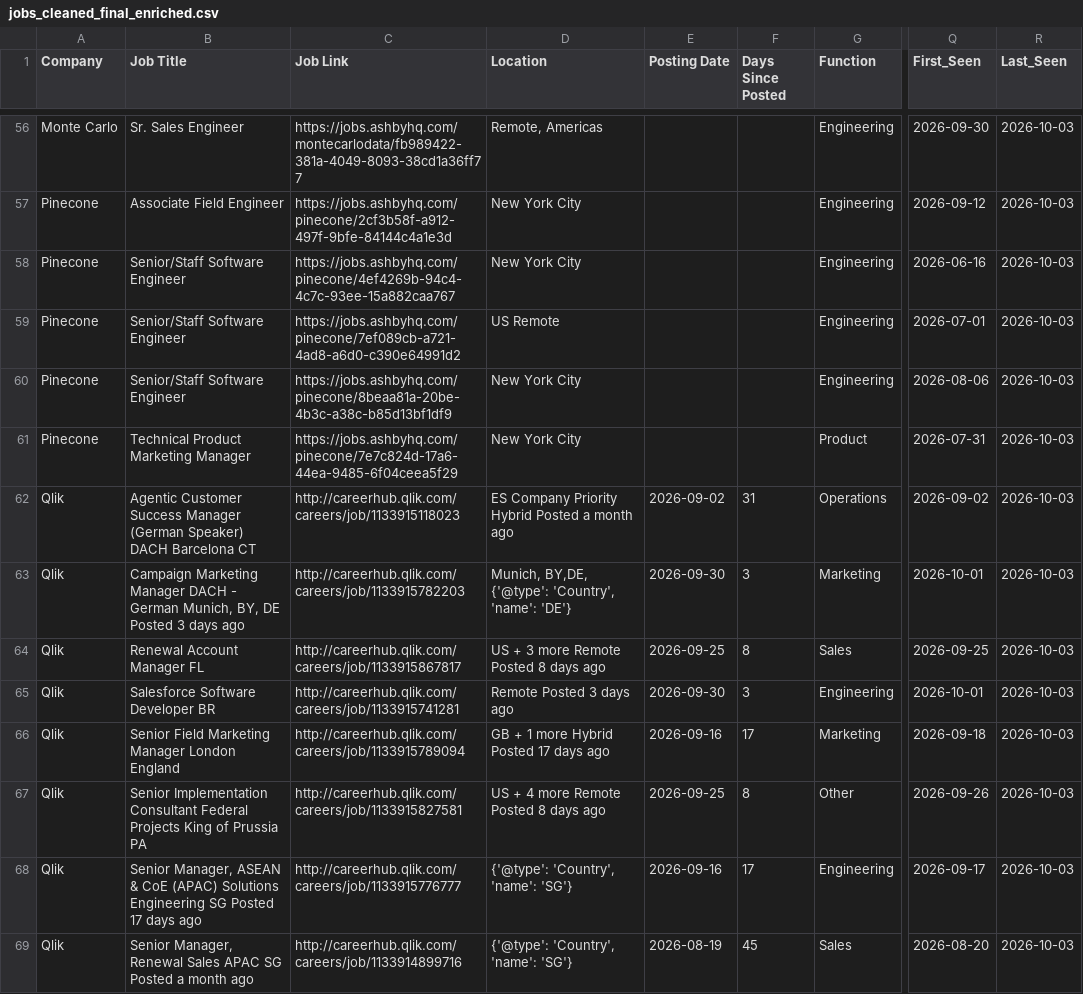
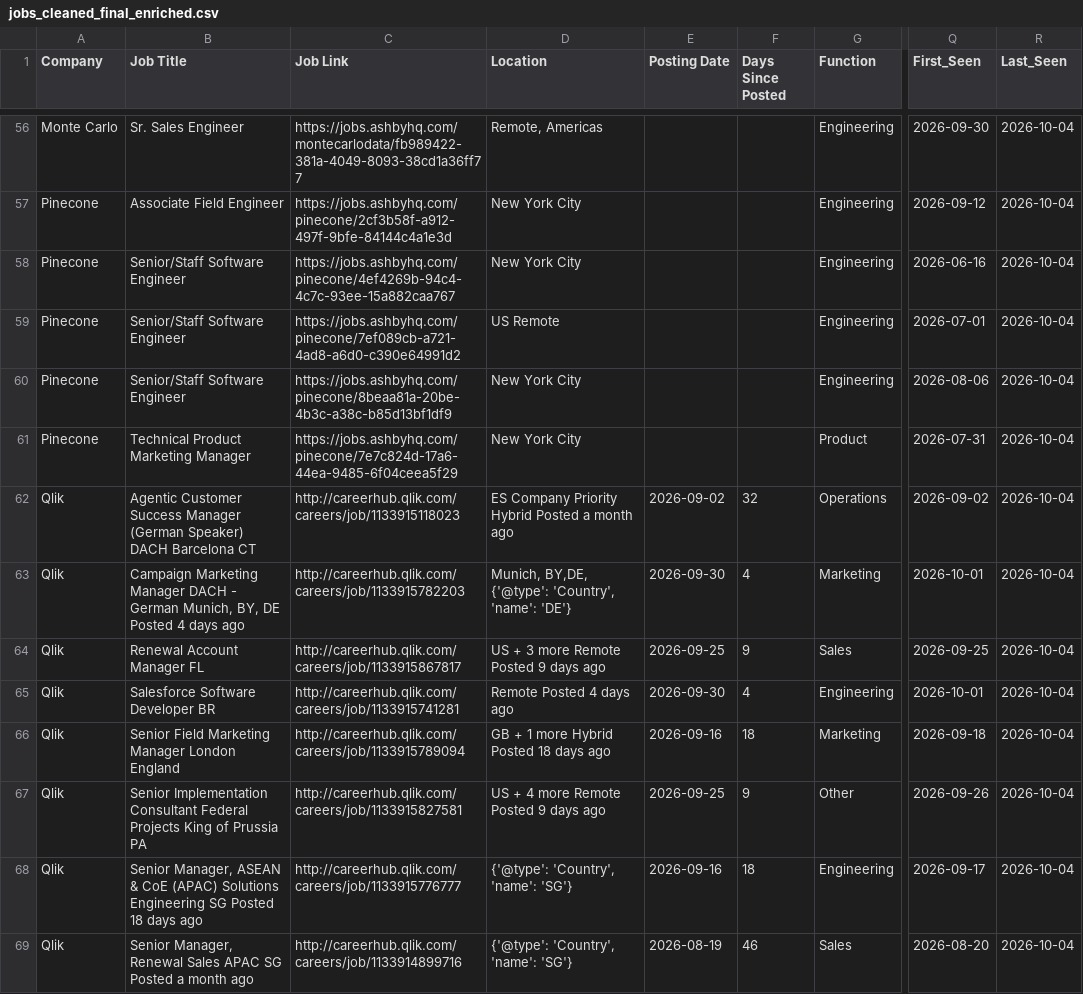
Before and after one commit to hardikkaushik-jpg/ci-job-scraper, a CSV file: jobs_cleaned_final_enriched.csv, drawn as a sheet; only a part is shown, gaps mark what is left out; the diff covers the shown part only; the diff names each change by its address in the sheet, - before the commit and + after, or states it on an @@ line.

```diff
--- a/jobs_cleaned_final_enriched.csv
+++ b/jobs_cleaned_final_enriched.csv
-R56:R69 (Last_Seen): 2026-10-03
+R56:R69 (Last_Seen): 2026-10-04
-F62 (Days Since Posted): 31
+F62 (Days Since Posted): 32
-B63 (Job Title): …DE Posted 3 days ago
+B63 (Job Title): …DE Posted 4 days ago
-F63 (Days Since Posted): 3
+F63 (Days Since Posted): 4
-D64 (Location): US + 3 more Remote Posted 8 days ago
+D64 (Location): US + 3 more Remote Posted 9 days ago
-F64 (Days Since Posted): 8
+F64 (Days Since Posted): 9
-D65 (Location): Remote Posted 3 days ago
+D65 (Location): Remote Posted 4 days ago
-F65 (Days Since Posted): 3
+F65 (Days Since Posted): 4
-D66 (Location): GB + 1 more Hybrid Posted 17 days ago
+D66 (Location): GB + 1 more Hybrid Posted 18 days ago
-F66 (Days Since Posted): 17
+F66 (Days Since Posted): 18
-D67 (Location): US + 4 more Remote Posted 8 days ago
+D67 (Location): US + 4 more Remote Posted 9 days ago
-F67 (Days Since Posted): 8
+F67 (Days Since Posted): 9
-B68 (Job Title): …SG Posted 17 days ago
+B68 (Job Title): …SG Posted 18 days ago
-F68 (Days Since Posted): 17
+F68 (Days Since Posted): 18
-F69 (Days Since Posted): 45
+F69 (Days Since Posted): 46
```
Also changed, not shown: 146 edited cells elsewhere in this file, jobs_final_hard.csv.
